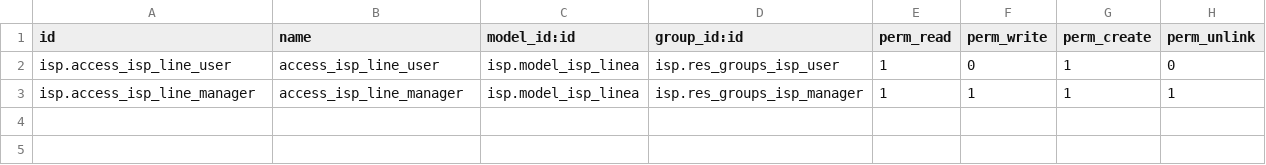
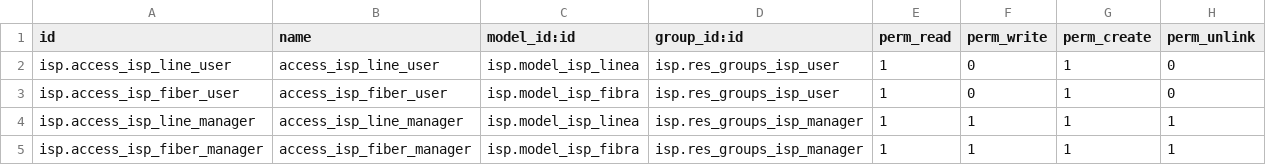
Before and after one commit to 78ToniGil/isp, a CSV file: security/ir.model.access.csv, drawn as a sheet; the diff names each change by its address in the sheet, - before the commit and + after, or states it on an @@ line.

Commit message:
Add fibras

```diff
--- a/security/ir.model.access.csv
+++ b/security/ir.model.access.csv
+row 3: isp.access_isp_fiber_user | access_isp_fiber_user | isp.model_isp_fibra | isp.res_groups_isp_user | 1 | 0 | 1 | 0
+row 5: isp.access_isp_fiber_manager | access_isp_fiber_manager | isp.model_isp_fibra | isp.res_groups_isp_manager | 1 | 1 | 1 | 1
```
Also changed, not shown: 3 other files.
